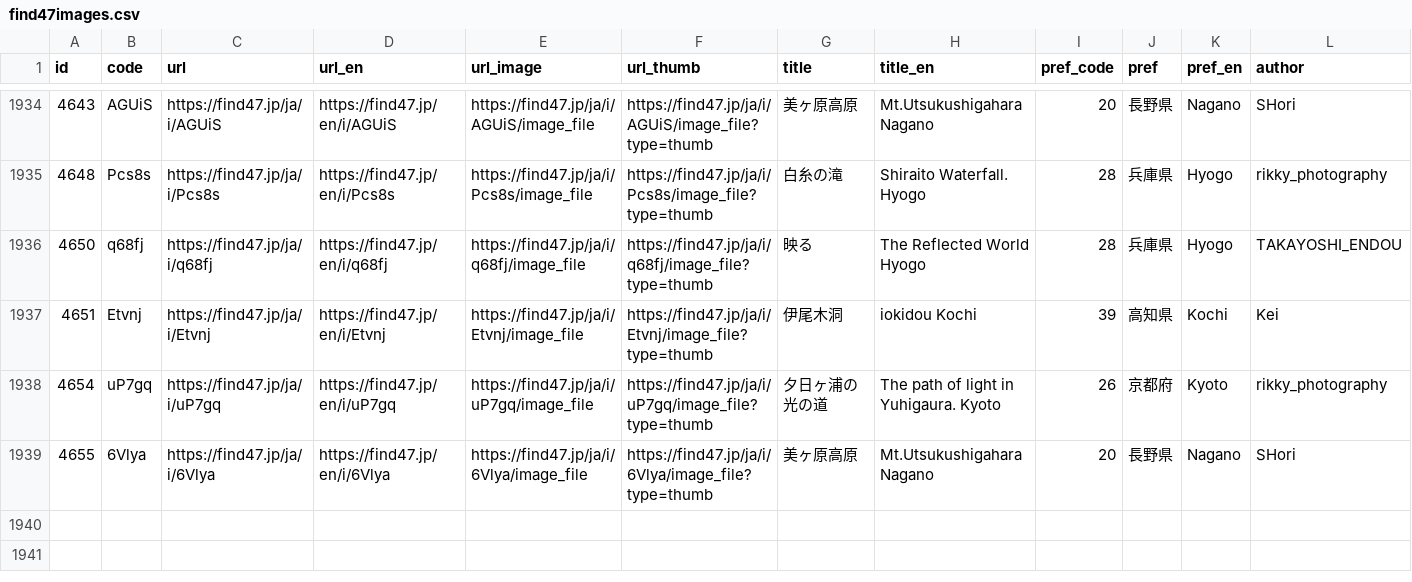
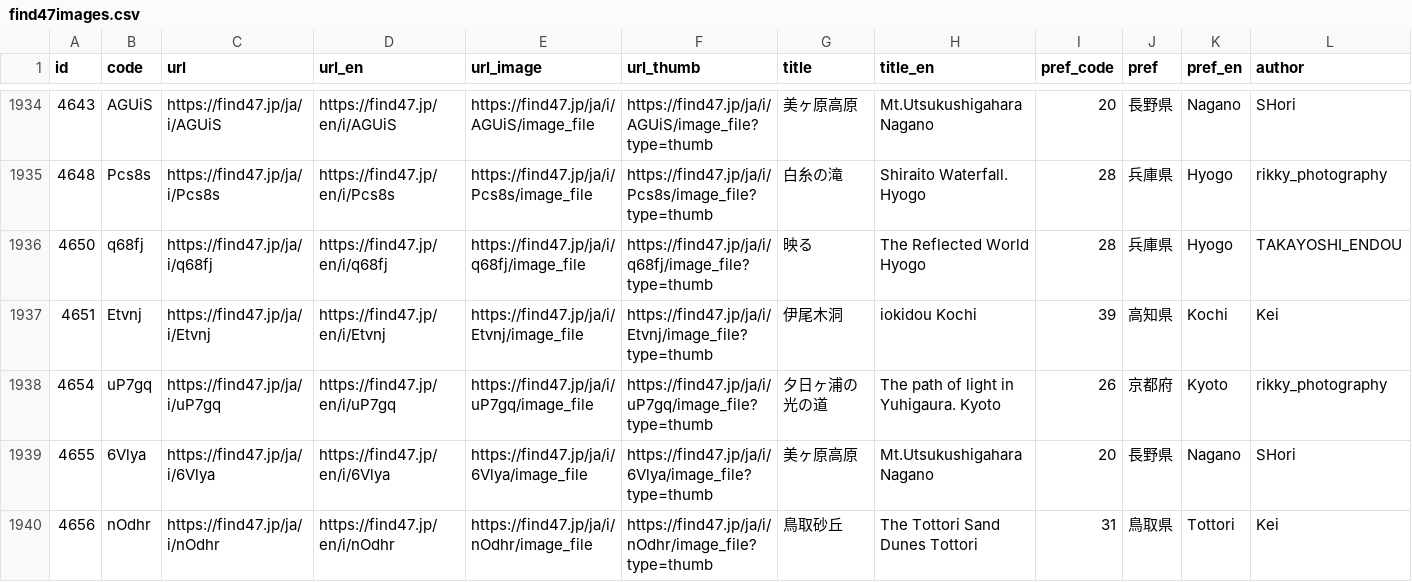
Before and after one commit to code4fukui/find47, a CSV file: find47images.csv, drawn as a sheet; only a part is shown, gaps mark what is left out; rows hold the shown columns only; the diff names each change by its address in the sheet, - before the commit and + after, or states it on an @@ line.

Commit message:
update data

```diff
--- a/find47images.csv
+++ b/find47images.csv
+row 1940: 4656 | nOdhr | https://find47.jp/ja/i/nOdhr | https://find47.jp/en/i/nOdhr | https://find47.jp/ja/i/nOdhr/image_file | https://find47.jp/ja/i/nOdhr/image_file?type=thumb | 鳥取砂丘 | The Tottori Sand Dunes Tottori | 31 | 鳥取県 | Tottori | Kei
```
Also changed, not shown: find47images_c.csv, 6 other files.
